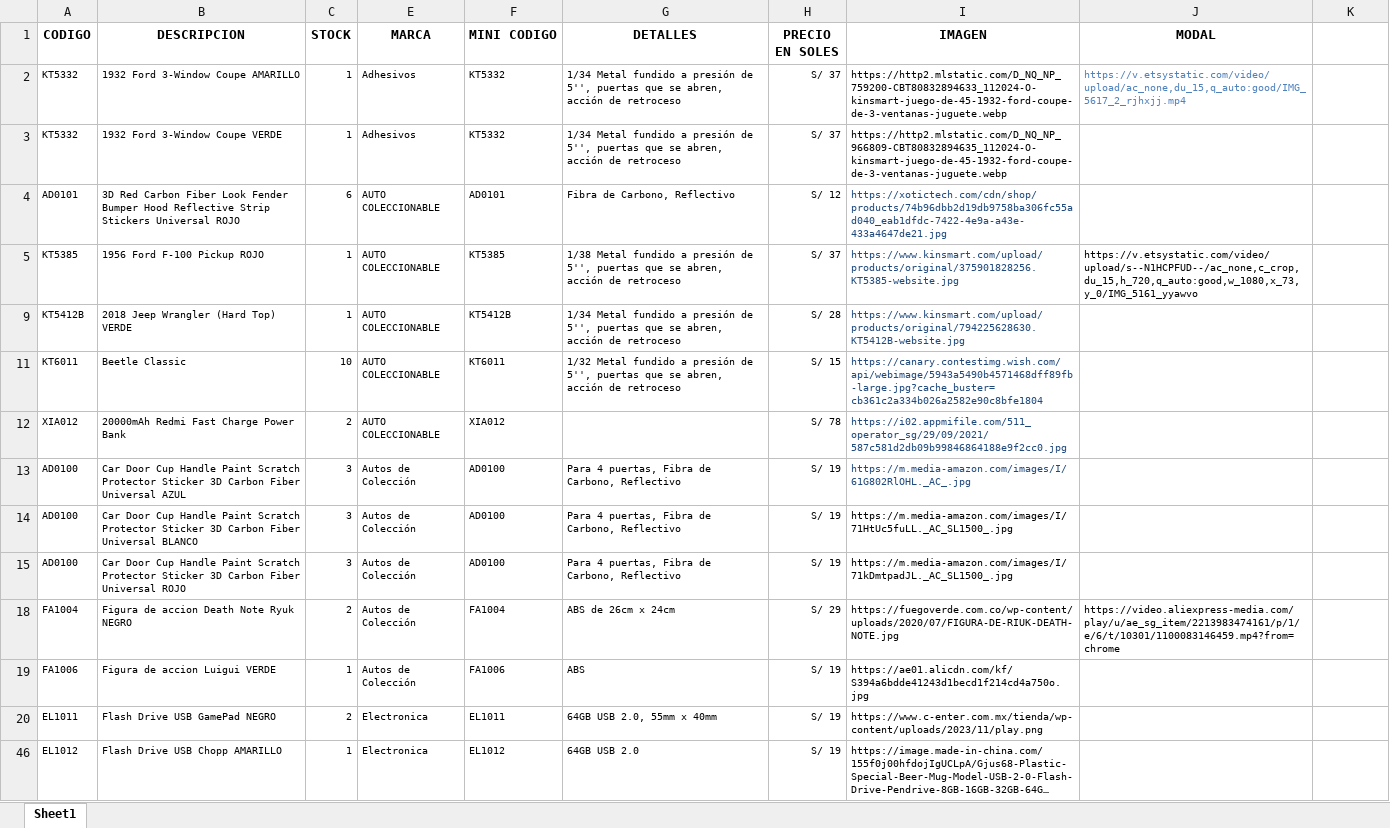
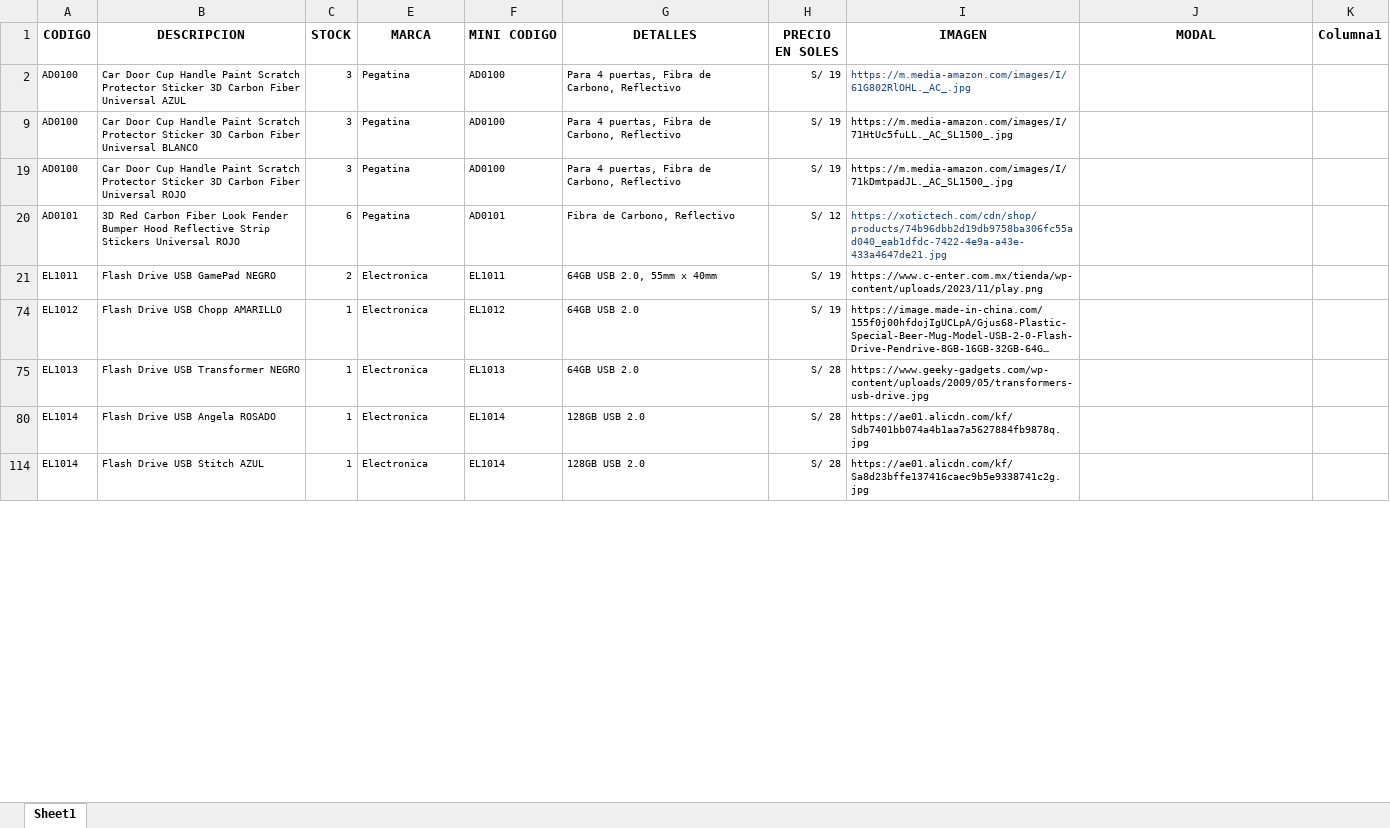
Before and after one commit to scperu/store, an Excel workbook: producto.xlsx, sheet Sheet1, drawn as a sheet; only a part is shown; the shorter side is filled out with more unchanged rows; long unchanged cells end in …; values as stored, in another font and other column widths than the file's, no borders; table styles not drawn; removed rows and columns are numbered as before the commit, all else as after; the diff covers the shown part only; the diff names each change by its address in the sheet, - before the commit and + after, or states it on an @@ line.

Commit message:
Add files via upload

```diff
--- a/producto.xlsx (sheet Sheet1)
+++ b/producto.xlsx (sheet Sheet1)
-K1: (empty)
+K1: Columna1
-row 2: KT5332 | 1932 Ford 3-Window Coupe AMARILLO | 1 | Adhesivos | KT5332 | 1/34 Metal fundido a presión de 5'', puertas que se abren, acción de retroceso | S/ 37 | https://http2.mlstatic.com/D_NQ_NP_759200-CBT80832894633_112024-O-kinsmart-juego-de-45-1932-ford-coupe-de-3-ventanas-juguete.webp | https://v.etsystatic.com/video/upload/ac_none,du_15,q_auto:good/IMG_5617_2_rjhxjj.mp4
-row 3: KT5332 | 1932 Ford 3-Window Coupe VERDE | 1 | Adhesivos | KT5332 | 1/34 Metal fundido a presión de 5'', puertas que se abren, acción de retroceso | S/ 37 | https://http2.mlstatic.com/D_NQ_NP_966809-CBT80832894635_112024-O-kinsmart-juego-de-45-1932-ford-coupe-de-3-ventanas-juguete.webp
-row 4: AD0101 | 3D Red Carbon Fiber Look Fender Bumper Hood Reflective Strip Stickers Universal ROJO | 6 | AUTO COLECCIONABLE | AD0101 | Fibra de Carbono, Reflectivo | S/ 12 | https://xotictech.com/cdn/shop/products/74b96dbb2d19db9758ba306fc55ad040_eab1dfdc-7422-4e9a-a43e-433a4647de21.jpg
-row 5: KT5385 | 1956 Ford F-100 Pickup ROJO | 1 | AUTO COLECCIONABLE | KT5385 | 1/38 Metal fundido a presión de 5'', puertas que se abren, acción de retroceso | S/ 37 | https://www.kinsmart.com/upload/products/original/375901828256.KT5385-website.jpg | https://v.etsystatic.com/video/upload/s--N1HCPFUD--/ac_none,c_crop,du_15,h_720,q_auto:good,w_1080,x_73,y_0/IMG_5161_yyawvo
-row 9: KT5412B | 2018 Jeep Wrangler (Hard Top) VERDE | 1 | AUTO COLECCIONABLE | KT5412B | 1/34 Metal fundido a presión de 5'', puertas que se abren, acción de retroceso | S/ 28 | https://www.kinsmart.com/upload/products/original/794225628630.KT5412B-website.jpg
-row 11: KT6011 | Beetle Classic | 10 | AUTO COLECCIONABLE | KT6011 | 1/32 Metal fundido a presión de 5'', puertas que se abren, acción de retroceso | S/ 15 | https://canary.contestimg.wish.com/api/webimage/5943a5490b4571468dff89fb-large.jpg?cache_buster=cb361c2a334b026a2582e90c8bfe1804
-row 12: XIA012 | 20000mAh Redmi Fast Charge Power Bank | 2 | AUTO COLECCIONABLE | XIA012 |  | S/ 78 | https://i02.appmifile.com/511_operator_sg/29/09/2021/587c581d2db09b99846864188e9f2cc0.jpg
-E2 (MARCA): Autos de Colección
+E2 (MARCA): Pegatina
-E9 (MARCA): Autos de Colección
+E9 (MARCA): Pegatina
-E19 (MARCA): Autos de Colección
+E19 (MARCA): Pegatina
-row 18: FA1004 | Figura de accion Death Note Ryuk NEGRO | 2 | Autos de Colección | FA1004 | ABS de 26cm x 24cm | S/ 29 | https://fuegoverde.com.co/wp-content/uploads/2020/07/FIGURA-DE-RIUK-DEATH-NOTE.jpg | https://video.aliexpress-media.com/play/u/ae_sg_item/2213983474161/p/1/e/6/t/10301/1100083146459.mp4?from=chrome
-row 19: FA1006 | Figura de accion Luigui VERDE | 1 | Autos de Colección | FA1006 | ABS | S/ 19 | https://ae01.alicdn.com/kf/S394a6bdde41243d1becd1f214cd4a750o.jpg
+row 20: AD0101 | 3D Red Carbon Fiber Look Fender Bumper Hood Reflective Strip Stickers Universal ROJO | 6 | Pegatina | AD0101 | Fibra de Carbono, Reflectivo | S/ 12 | https://xotictech.com/cdn/shop/products/74b96dbb2d19db9758ba306fc55ad040_eab1dfdc-7422-4e9a-a43e-433a4647de21.jpg
```
Also changed, not shown: 17 added rows, 4 removed rows and 5 edited cells elsewhere in this sheet, hidden cells.
